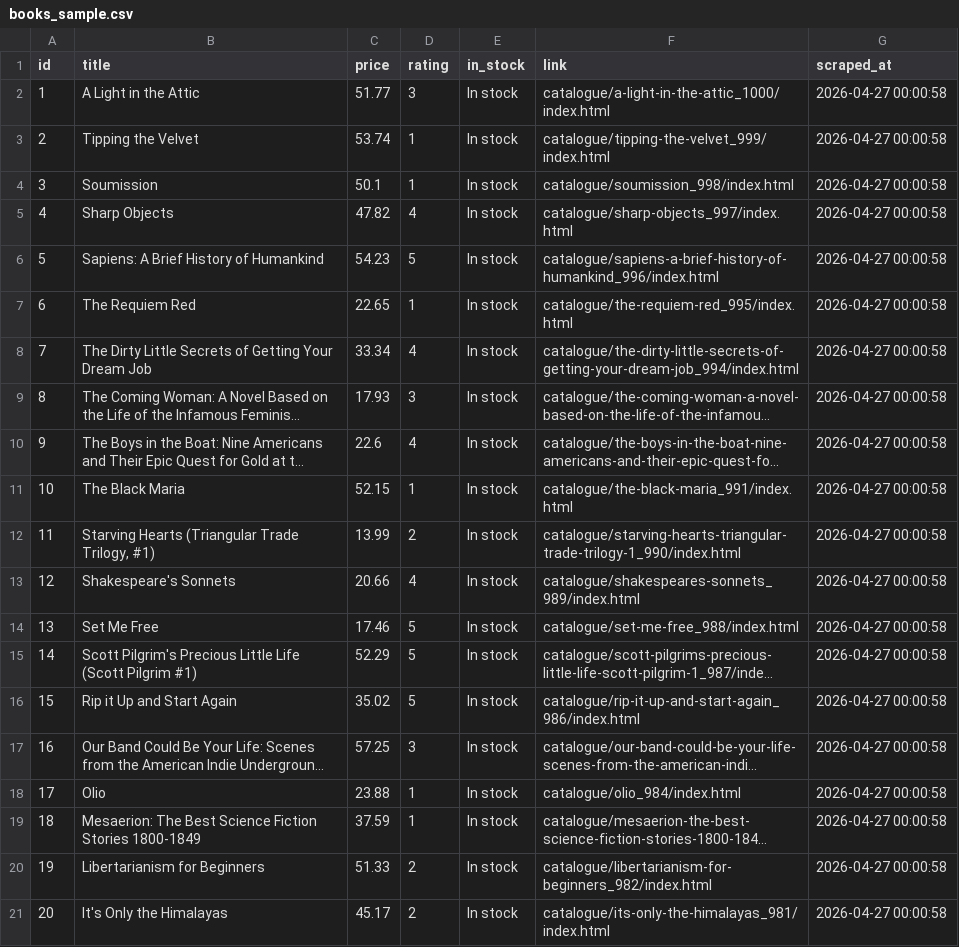
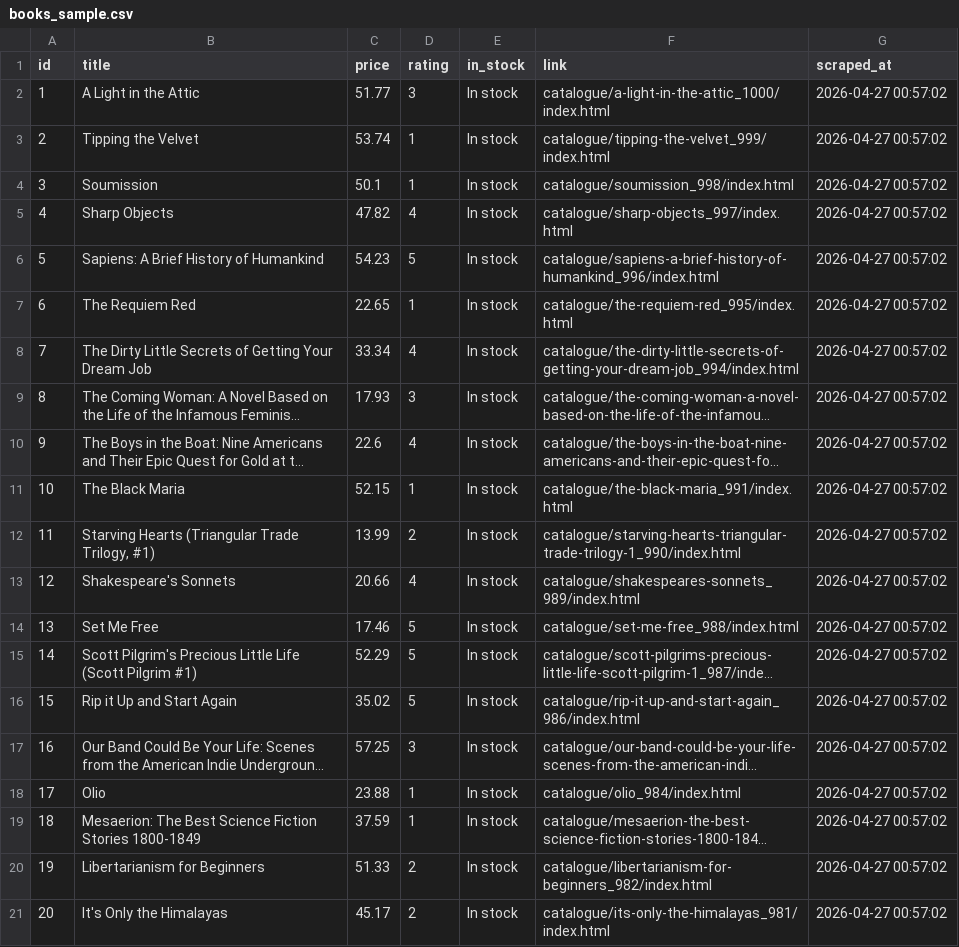
Before and after one commit to sezen-dandinoglu/scraper-pipeline, a CSV file: books_sample.csv, drawn as a sheet; long unchanged cells end in …; the diff names each change by its address in the sheet, - before the commit and + after, or states it on an @@ line.

```diff
--- a/books_sample.csv
+++ b/books_sample.csv
-G2:G21 (scraped_at): 2026-04-27 00:00:58
+G2:G21 (scraped_at): 2026-04-27 00:57:02
```
Also changed, not shown: 5 other files.
